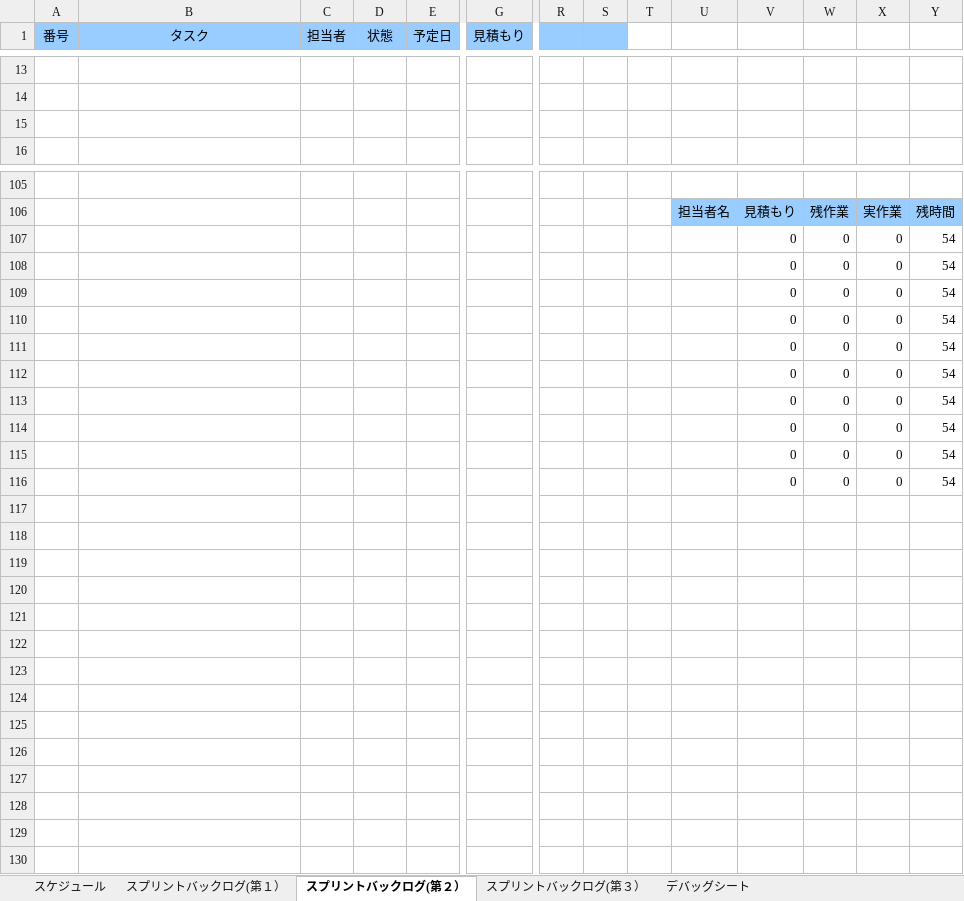
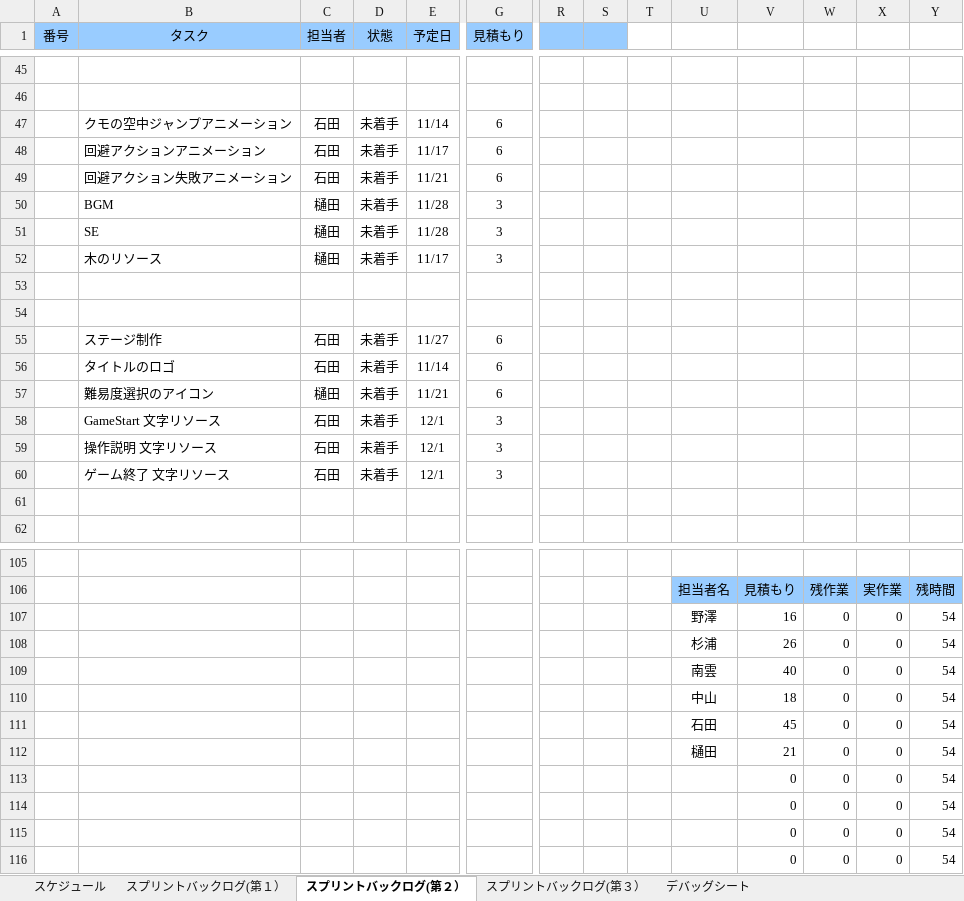
Before and after one commit to NHGC20172H02/PL, an Excel workbook: バックログ/02班スプリントバックログ.xlsx, sheet スプリントバックログ(第２）, drawn as a sheet; only a part is shown, gaps mark what is left out; values as stored, in another font and other column widths than the file's, no borders; charts and pictures and conditional formats not drawn; rows hold the shown columns only; the diff covers the shown part only; the diff names each change by its address in the sheet, - before the commit and + after, or states it on an @@ line.

```diff
--- a/バックログ/02班スプリントバックログ.xlsx (sheet スプリントバックログ(第２）)
+++ b/バックログ/02班スプリントバックログ.xlsx (sheet スプリントバックログ(第２）)
+row 47:  | クモの空中ジャンプアニメーション | 石田 | 未着手 | 11/14 | 6
+row 48:  | 回避アクションアニメーション | 石田 | 未着手 | 11/17 | 6
+row 49:  | 回避アクション失敗アニメーション | 石田 | 未着手 | 11/21 | 6
+row 50:  | BGM | 樋田 | 未着手 | 11/28 | 3
+row 51:  | SE | 樋田 | 未着手 | 11/28 | 3
+row 52:  | 木のリソース | 樋田 | 未着手 | 11/17 | 3
+row 53: (empty)
+row 54: (empty)
+row 55:  | ステージ制作 | 石田 | 未着手 | 11/27 | 6
+row 56:  | タイトルのロゴ | 石田 | 未着手 | 11/14 | 6
+row 57:  | 難易度選択のアイコン | 樋田 | 未着手 | 11/21 | 6
+row 58:  | GameStart 文字リソース | 石田 | 未着手 | 12/1 | 3
+row 59:  | 操作説明 文字リソース | 石田 | 未着手 | 12/1 | 3
+row 60:  | ゲーム終了 文字リソース | 石田 | 未着手 | 12/1 | 3
-U107: (empty)
+U107: 野澤
-V107: 0
+V107: 16
-U108: (empty)
+U108: 杉浦
-V108: 0
+V108: 26
-U109: (empty)
+U109: 南雲
-V109: 0
+V109: 40
-U110: (empty)
+U110: 中山
-V110: 0
+V110: 18
-U111: (empty)
+U111: 石田
-V111: 0
+V111: 45
-U112: (empty)
+U112: 樋田
-V112: 0
+V112: 21
```
Also changed, not shown: 32 added rows, 46 removed rows and 11 edited cells elsewhere in this sheet, sheet スプリントバックログ(第１）, formulas that keep their value, charts or pictures, 18 other files.
